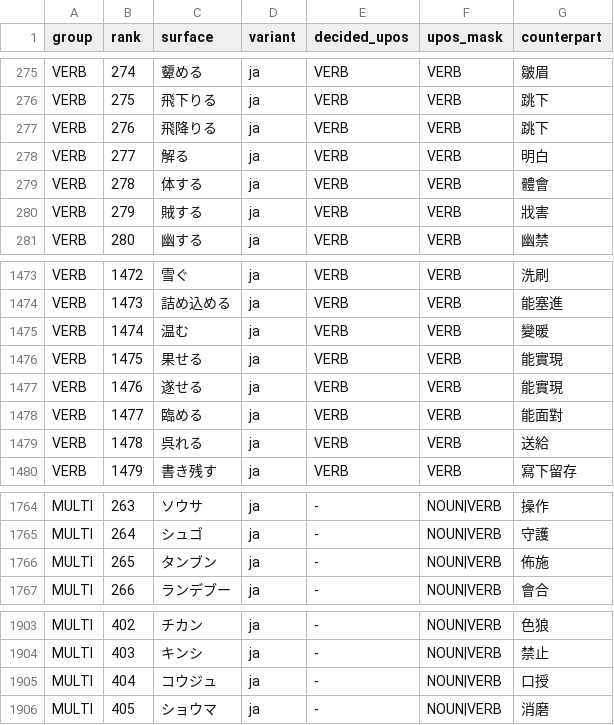
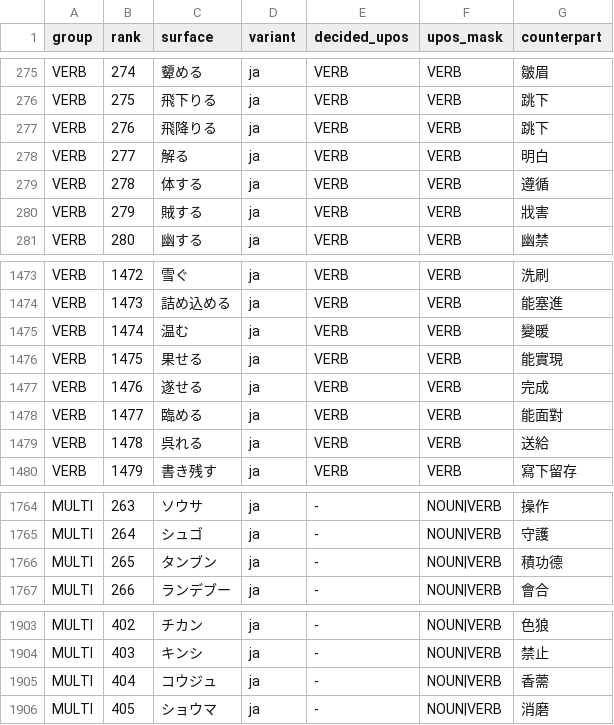
Before and after one commit to faberline/nlp, a TSV file: tools/lexicon_build/data/a4_first_party_mit_ja_zh.tsv, drawn as a sheet; only a part is shown, gaps mark what is left out.

Commit message:
fix(lexicon): correct four sampled Japanese glosses
Keep the fixed store-manager term and correct the four legacy rows
identified by the independent sample. Use the surface, variant, cost,
parts of speech, lemma, previous gloss and source tag to match each
previously shipped row. Read the replacement from the first-party A4
gloss table.

- コウジュ → 香薷
- タンブン → 積功德
- 体する → 遵循
- 遂せる → 完成

The first generator run replaces four glosses and inserts zero rows.
The second run makes zero changes. All 70,830 Japanese rows keep
their order, costs and parts of speech. English remains byte-identical.

Seven Python tests pass. The new Japanese table SHA-256 is
253e0d1ecc97fdcf5643a32a54a4aee72aafbaf299813afb28f51d5db8eb398d.

Sampling decision and source evidence
https://github.com/faberline/nlp/pull/239#issuecomment-6994427398

```diff
--- a/tools/lexicon_build/data/a4_first_party_mit_ja_zh.tsv
+++ b/tools/lexicon_build/data/a4_first_party_mit_ja_zh.tsv
@@ -278,3 +278,3 @@ VERB	276	飛降りる	ja	VERB	VERB	跳下
 VERB	277	解る	ja	VERB	VERB	明白
-VERB	278	体する	ja	VERB	VERB	體會
+VERB	278	体する	ja	VERB	VERB	遵循
 VERB	279	賊する	ja	VERB	VERB	戕害
@@ -1476,3 +1476,3 @@ VERB	1474	温む	ja	VERB	VERB	變暖
 VERB	1475	果せる	ja	VERB	VERB	能實現
-VERB	1476	遂せる	ja	VERB	VERB	能實現
+VERB	1476	遂せる	ja	VERB	VERB	完成
 VERB	1477	臨める	ja	VERB	VERB	能面對
@@ -1765,3 +1765,3 @@ MULTI	263	ソウサ	ja	-	NOUN|VERB	操作
 MULTI	264	シュゴ	ja	-	NOUN|VERB	守護
-MULTI	265	タンブン	ja	-	NOUN|VERB	佈施
+MULTI	265	タンブン	ja	-	NOUN|VERB	積功德
 MULTI	266	ランデブー	ja	-	NOUN|VERB	會合
@@ -1904,3 +1904,3 @@ MULTI	402	チカン	ja	-	NOUN|VERB	色狼
 MULTI	403	キンシ	ja	-	NOUN|VERB	禁止
-MULTI	404	コウジュ	ja	-	NOUN|VERB	口授
+MULTI	404	コウジュ	ja	-	NOUN|VERB	香薷
 MULTI	405	ショウマ	ja	-	NOUN|VERB	消磨
```
Also changed, not shown: 2 other files.
